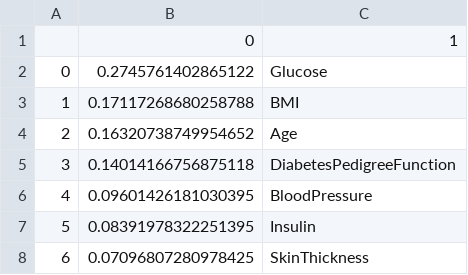
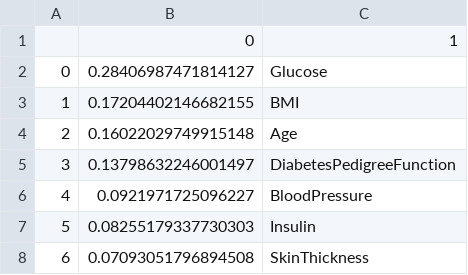
Before and after one commit to ry-al/diabetesML, a CSV file: resources/jup_notebooks/956feature_importances.csv, drawn as a sheet.

```diff
--- a/resources/jup_notebooks/956feature_importances.csv
+++ b/resources/jup_notebooks/956feature_importances.csv
@@ -1,8 +1,8 @@
 ,0,1
-0,0.2745761402865122,Glucose
-1,0.17117268680258788,BMI
-2,0.16320738749954652,Age
-3,0.14014166756875118,DiabetesPedigreeFunction
-4,0.09601426181030395,BloodPressure
-5,0.08391978322251395,Insulin
-6,0.07096807280978425,SkinThickness
+0,0.28406987471814127,Glucose
+1,0.17204402146682155,BMI
+2,0.16022029749915148,Age
+3,0.13798632246001497,DiabetesPedigreeFunction
+4,0.0921971725096227,BloodPressure
+5,0.08255179337730303,Insulin
+6,0.07093051796894508,SkinThickness
```
Also changed, not shown: 24 other files.
